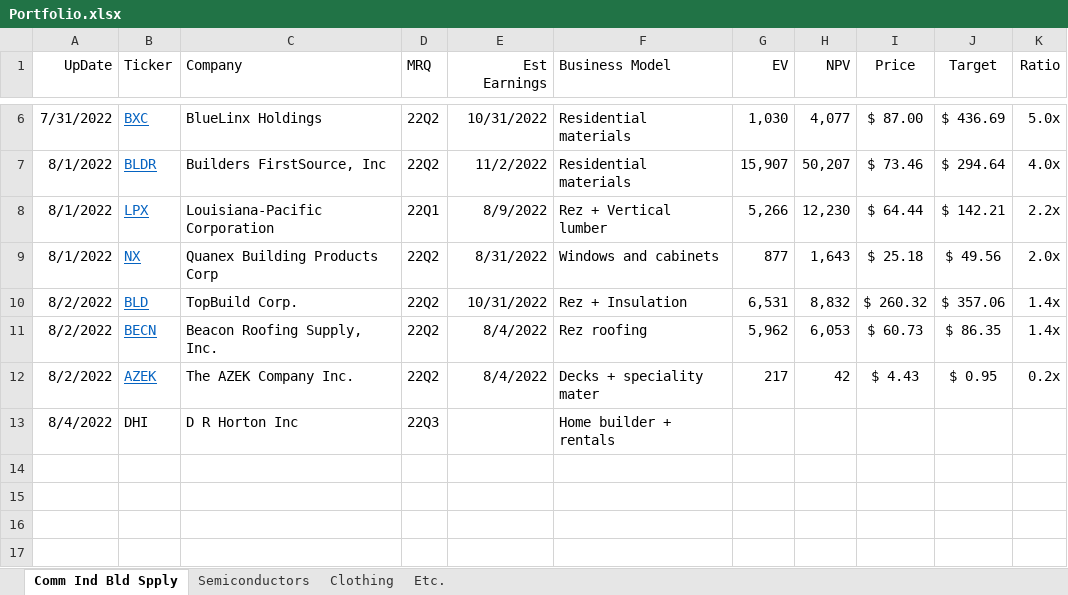
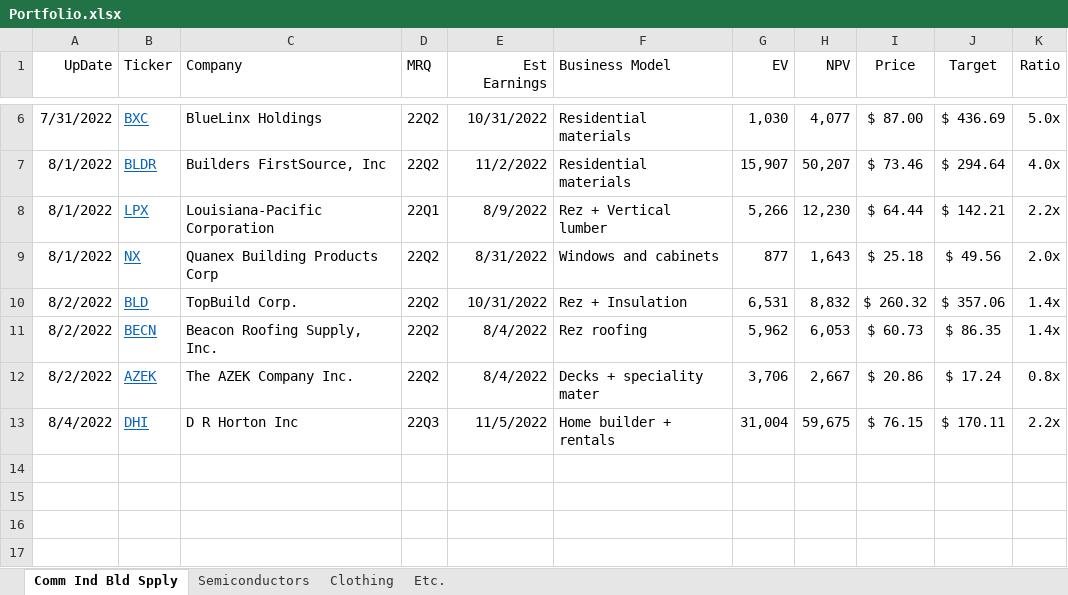
Before and after one commit to SimonisWrong/investingModels, an Excel workbook: Portfolio.xlsx, sheet Comm Ind Bld Spply, drawn as a sheet; only a part is shown, gaps mark what is left out; values as stored, in another font and other column widths than the file's, no borders; conditional formats not drawn; the diff names each change by its address in the sheet, - before the commit and + after, or states it on an @@ line.

Commit message:
DCF for D R Horton Inc (DHI)
Created DCF model for D R Horton Inc (DHI), 20Q1 to 22Q3; 2017-2021

```diff
--- a/Portfolio.xlsx (sheet Comm Ind Bld Spply)
+++ b/Portfolio.xlsx (sheet Comm Ind Bld Spply)
-G12 (EV): 217
+G12 (EV): 3,706
-H12 (NPV): 42
+H12 (NPV): 2,667
-I12 (Price): $ 4.43
+I12 (Price): $ 20.86
-J12 (Target): $ 0.95
+J12 (Target): $ 17.24
-K12 (Ratio): 0.2x
+K12 (Ratio): 0.8x
@@ B13 underline: off → on, text colour: black → #0563C1 @@
-E13 (Est Earnings): (empty)
+E13 (Est Earnings): 11/5/2022
-G13 (EV): (empty)
+G13 (EV): 31,004
-H13 (NPV): (empty)
+H13 (NPV): 59,675
-I13 (Price): (empty)
+I13 (Price): $ 76.15
-J13 (Target): (empty)
+J13 (Target): $ 170.11
-K13 (Ratio): (empty)
+K13 (Ratio): 2.2x
```
Also changed, not shown: 1 other file.
